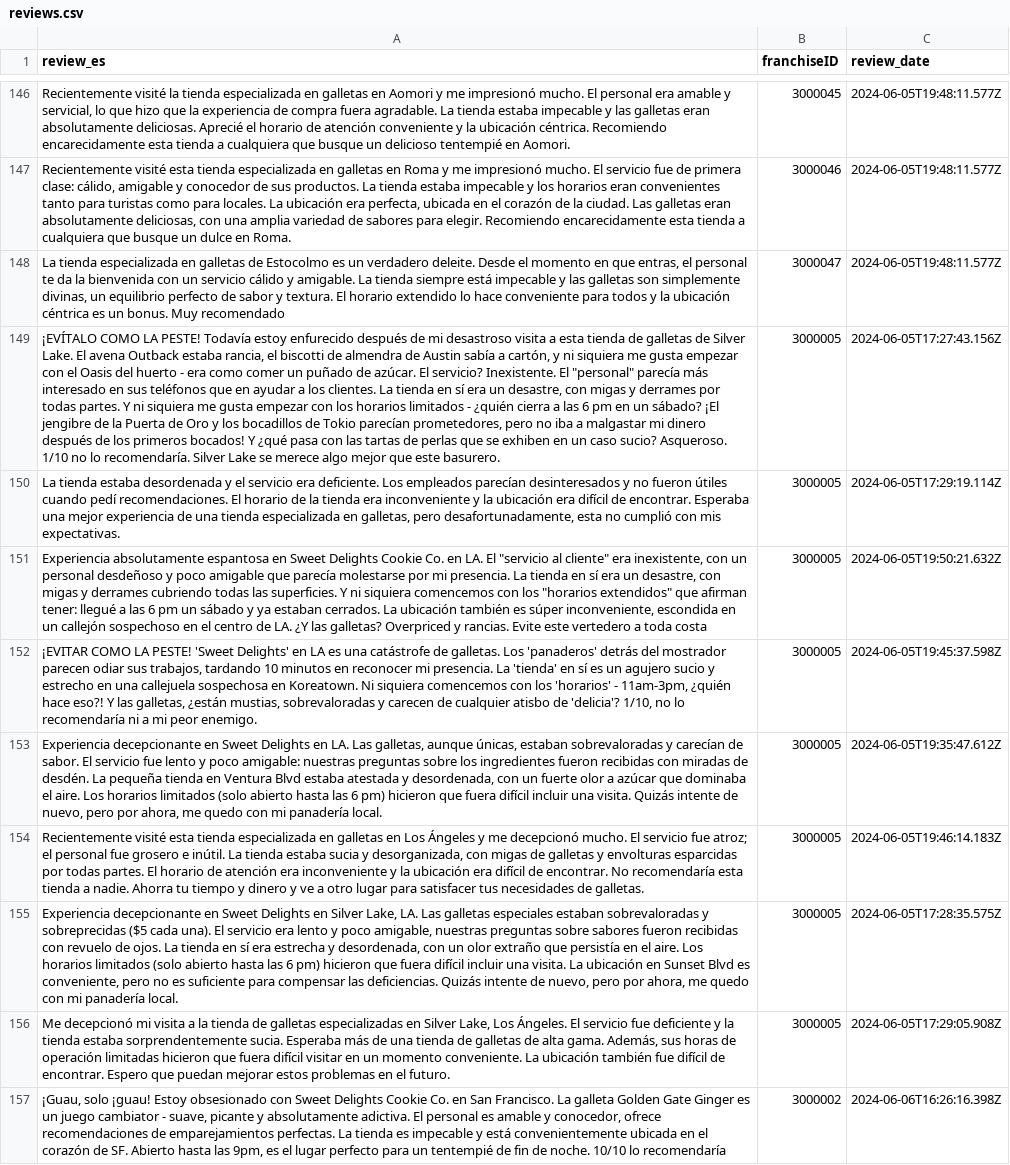
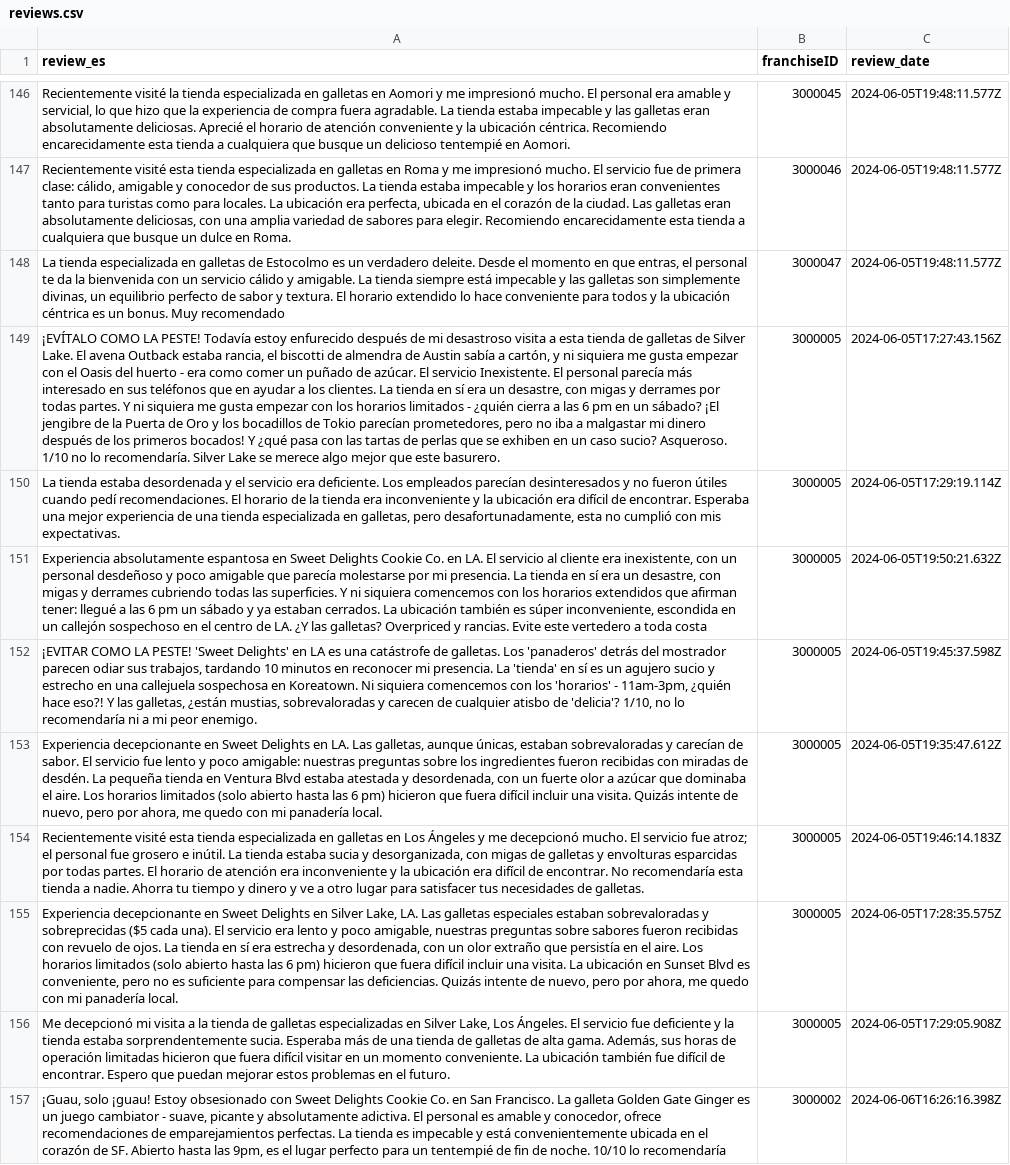
Before and after one commit to aestaire/ml_workshop, a CSV file: files/data/reviews.csv, drawn as a sheet; only a part is shown, gaps mark what is left out; the diff covers the shown part only; the diff names each change by its address in the sheet, - before the commit and + after, or states it on an @@ line.

```diff
--- a/files/data/reviews.csv
+++ b/files/data/reviews.csv
-A149 (review_es): …azúcar. El servicio? Inexistente. El "personal" parecía más…
+A149 (review_es): …azúcar. El servicio Inexistente. El personal parecía más…
-A151 (review_es): …LA. El "servicio al cliente" era inexistente, con un personal desdeñoso y poco amigable que parecía molestarse por mi presencia. La tienda en sí era un desastre, con migas y derrames cubriendo todas las superficies. Y ni siquiera comencemos con los "horarios extendidos" que afirman…
+A151 (review_es): …LA. El servicio al cliente era inexistente, con un personal desdeñoso y poco amigable que parecía molestarse por mi presencia. La tienda en sí era un desastre, con migas y derrames cubriendo todas las superficies. Y ni siquiera comencemos con los horarios extendidos que afirman…
```
Also changed, not shown: 29 removed rows elsewhere in this file.
